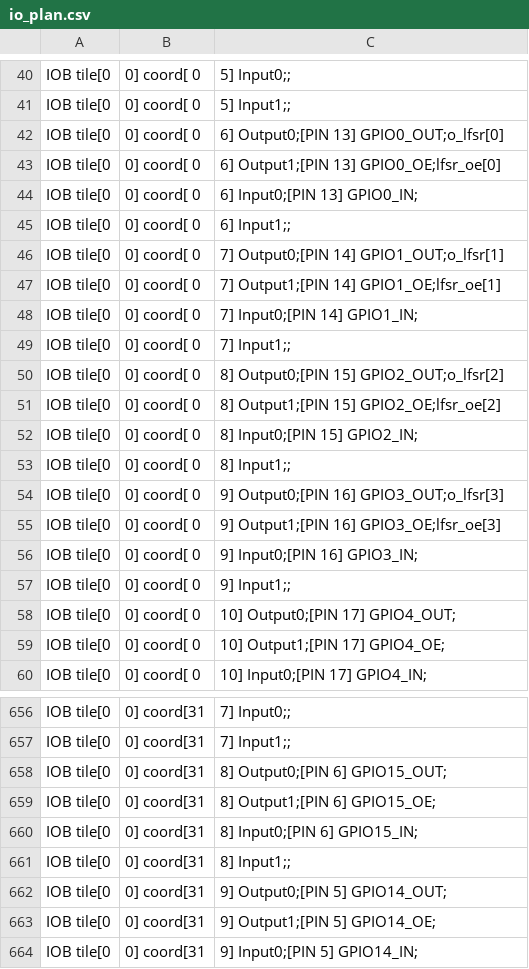
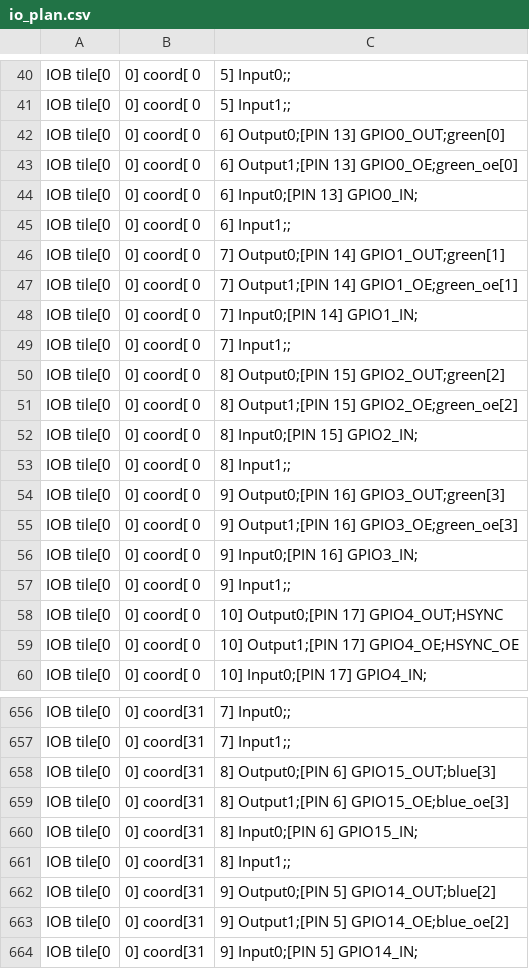
Before and after one commit to K4zuki/forgefpga-trial-report, a CSV file: vga_random/ffpga/src/io_plan.csv, drawn as a sheet; only a part is shown, gaps mark what is left out; the diff covers the shown part only.

```diff
--- a/vga_random/ffpga/src/io_plan.csv
+++ b/vga_random/ffpga/src/io_plan.csv
@@ -41,20 +41,20 @@ IOB tile[0, 0] coord[ 0,  5] Input0;;
 IOB tile[0, 0] coord[ 0,  5] Input1;;
-IOB tile[0, 0] coord[ 0,  6] Output0;[PIN 13] GPIO0_OUT;o_lfsr[0]
-IOB tile[0, 0] coord[ 0,  6] Output1;[PIN 13] GPIO0_OE;lfsr_oe[0]
+IOB tile[0, 0] coord[ 0,  6] Output0;[PIN 13] GPIO0_OUT;green[0]
+IOB tile[0, 0] coord[ 0,  6] Output1;[PIN 13] GPIO0_OE;green_oe[0]
 IOB tile[0, 0] coord[ 0,  6] Input0;[PIN 13] GPIO0_IN;
 IOB tile[0, 0] coord[ 0,  6] Input1;;
-IOB tile[0, 0] coord[ 0,  7] Output0;[PIN 14] GPIO1_OUT;o_lfsr[1]
-IOB tile[0, 0] coord[ 0,  7] Output1;[PIN 14] GPIO1_OE;lfsr_oe[1]
+IOB tile[0, 0] coord[ 0,  7] Output0;[PIN 14] GPIO1_OUT;green[1]
+IOB tile[0, 0] coord[ 0,  7] Output1;[PIN 14] GPIO1_OE;green_oe[1]
 IOB tile[0, 0] coord[ 0,  7] Input0;[PIN 14] GPIO1_IN;
 IOB tile[0, 0] coord[ 0,  7] Input1;;
-IOB tile[0, 0] coord[ 0,  8] Output0;[PIN 15] GPIO2_OUT;o_lfsr[2]
-IOB tile[0, 0] coord[ 0,  8] Output1;[PIN 15] GPIO2_OE;lfsr_oe[2]
+IOB tile[0, 0] coord[ 0,  8] Output0;[PIN 15] GPIO2_OUT;green[2]
+IOB tile[0, 0] coord[ 0,  8] Output1;[PIN 15] GPIO2_OE;green_oe[2]
 IOB tile[0, 0] coord[ 0,  8] Input0;[PIN 15] GPIO2_IN;
 IOB tile[0, 0] coord[ 0,  8] Input1;;
-IOB tile[0, 0] coord[ 0,  9] Output0;[PIN 16] GPIO3_OUT;o_lfsr[3]
-IOB tile[0, 0] coord[ 0,  9] Output1;[PIN 16] GPIO3_OE;lfsr_oe[3]
+IOB tile[0, 0] coord[ 0,  9] Output0;[PIN 16] GPIO3_OUT;green[3]
+IOB tile[0, 0] coord[ 0,  9] Output1;[PIN 16] GPIO3_OE;green_oe[3]
 IOB tile[0, 0] coord[ 0,  9] Input0;[PIN 16] GPIO3_IN;
 IOB tile[0, 0] coord[ 0,  9] Input1;;
-IOB tile[0, 0] coord[ 0, 10] Output0;[PIN 17] GPIO4_OUT;
-IOB tile[0, 0] coord[ 0, 10] Output1;[PIN 17] GPIO4_OE;
+IOB tile[0, 0] coord[ 0, 10] Output0;[PIN 17] GPIO4_OUT;HSYNC
+IOB tile[0, 0] coord[ 0, 10] Output1;[PIN 17] GPIO4_OE;HSYNC_OE
 IOB tile[0, 0] coord[ 0, 10] Input0;[PIN 17] GPIO4_IN;
@@ -657,8 +657,8 @@ IOB tile[0, 0] coord[31,  7] Input0;;
 IOB tile[0, 0] coord[31,  7] Input1;;
-IOB tile[0, 0] coord[31,  8] Output0;[PIN  6] GPIO15_OUT;
-IOB tile[0, 0] coord[31,  8] Output1;[PIN  6] GPIO15_OE;
+IOB tile[0, 0] coord[31,  8] Output0;[PIN  6] GPIO15_OUT;blue[3]
+IOB tile[0, 0] coord[31,  8] Output1;[PIN  6] GPIO15_OE;blue_oe[3]
 IOB tile[0, 0] coord[31,  8] Input0;[PIN  6] GPIO15_IN;
 IOB tile[0, 0] coord[31,  8] Input1;;
-IOB tile[0, 0] coord[31,  9] Output0;[PIN  5] GPIO14_OUT;
-IOB tile[0, 0] coord[31,  9] Output1;[PIN  5] GPIO14_OE;
+IOB tile[0, 0] coord[31,  9] Output0;[PIN  5] GPIO14_OUT;blue[2]
+IOB tile[0, 0] coord[31,  9] Output1;[PIN  5] GPIO14_OE;blue_oe[2]
 IOB tile[0, 0] coord[31,  9] Input0;[PIN  5] GPIO14_IN;
```
Also changed, not shown: 17 edited cells elsewhere in this file.
